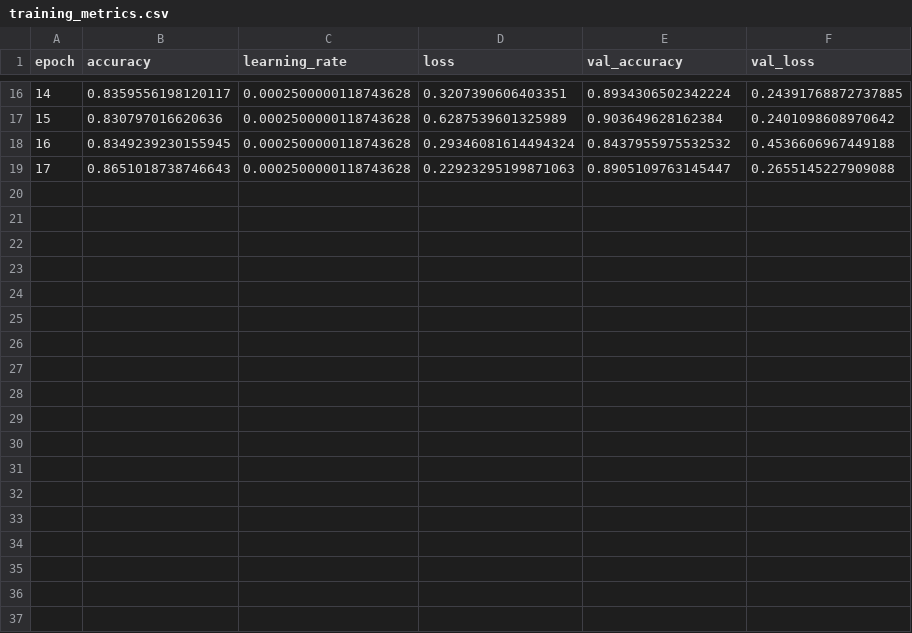
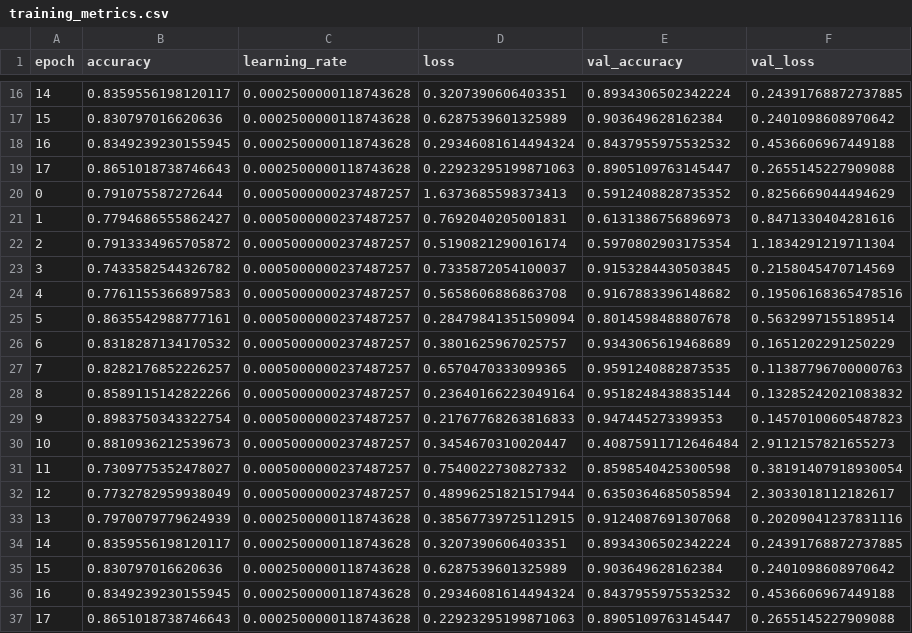
Before and after one commit to AnwarBujangHuat/TMAI, a CSV file: kws_conv1d_out/training_metrics.csv, drawn as a sheet; only a part is shown, gaps mark what is left out; the diff names each change by its address in the sheet, - before the commit and + after, or states it on an @@ line.

```diff
--- a/kws_conv1d_out/training_metrics.csv
+++ b/kws_conv1d_out/training_metrics.csv
+row 20: 0 | 0.791075587272644 | 0.0005000000237487257 | 1.6373685598373413 | 0.5912408828735352 | 0.8256669044494629
+row 21: 1 | 0.7794686555862427 | 0.0005000000237487257 | 0.7692040205001831 | 0.6131386756896973 | 0.8471330404281616
+row 22: 2 | 0.7913334965705872 | 0.0005000000237487257 | 0.5190821290016174 | 0.5970802903175354 | 1.1834291219711304
+row 23: 3 | 0.7433582544326782 | 0.0005000000237487257 | 0.7335872054100037 | 0.9153284430503845 | 0.2158045470714569
+row 24: 4 | 0.7761155366897583 | 0.0005000000237487257 | 0.5658606886863708 | 0.9167883396148682 | 0.19506168365478516
+row 25: 5 | 0.8635542988777161 | 0.0005000000237487257 | 0.28479841351509094 | 0.8014598488807678 | 0.5632997155189514
+row 26: 6 | 0.8318287134170532 | 0.0005000000237487257 | 0.3801625967025757 | 0.9343065619468689 | 0.1651202291250229
+row 27: 7 | 0.8282176852226257 | 0.0005000000237487257 | 0.6570470333099365 | 0.9591240882873535 | 0.11387796700000763
+row 28: 8 | 0.8589115142822266 | 0.0005000000237487257 | 0.23640166223049164 | 0.9518248438835144 | 0.13285242021083832
+row 29: 9 | 0.8983750343322754 | 0.0005000000237487257 | 0.21767768263816833 | 0.947445273399353 | 0.14570100605487823
+row 30: 10 | 0.8810936212539673 | 0.0005000000237487257 | 0.3454670310020447 | 0.40875911712646484 | 2.9112157821655273
+row 31: 11 | 0.7309775352478027 | 0.0005000000237487257 | 0.7540022730827332 | 0.8598540425300598 | 0.38191407918930054
+row 32: 12 | 0.7732782959938049 | 0.0005000000237487257 | 0.48996251821517944 | 0.6350364685058594 | 2.3033018112182617
+row 33: 13 | 0.7970079779624939 | 0.0002500000118743628 | 0.38567739725112915 | 0.9124087691307068 | 0.20209041237831116
+row 34: 14 | 0.8359556198120117 | 0.0002500000118743628 | 0.3207390606403351 | 0.8934306502342224 | 0.24391768872737885
+row 35: 15 | 0.830797016620636 | 0.0002500000118743628 | 0.6287539601325989 | 0.903649628162384 | 0.2401098608970642
+row 36: 16 | 0.8349239230155945 | 0.0002500000118743628 | 0.29346081614494324 | 0.8437955975532532 | 0.4536606967449188
+row 37: 17 | 0.8651018738746643 | 0.0002500000118743628 | 0.22923295199871063 | 0.8905109763145447 | 0.2655145227909088
```
Also changed, not shown: 15 other files.
